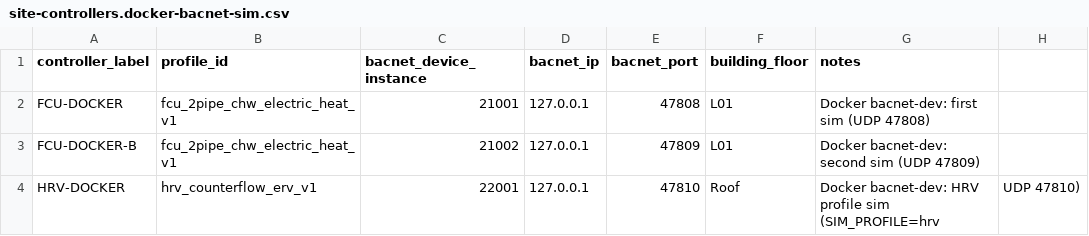
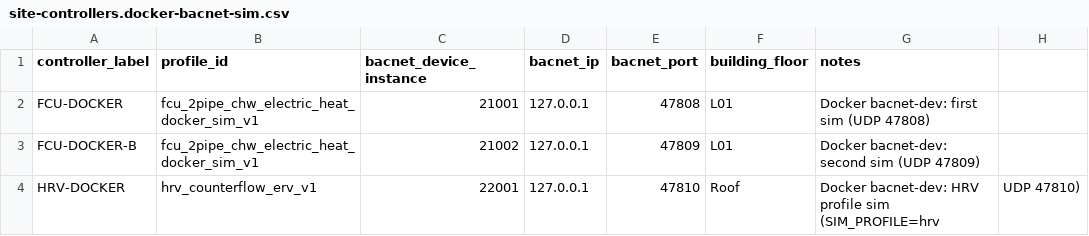
Before and after one commit to homoudachi/bacnet_ddc_commissioning_tool, a CSV file: docs/examples/site-controllers.docker-bacnet-sim.csv, drawn as a sheet.

```diff
--- a/docs/examples/site-controllers.docker-bacnet-sim.csv
+++ b/docs/examples/site-controllers.docker-bacnet-sim.csv
@@ -1,4 +1,4 @@
 controller_label,profile_id,bacnet_device_instance,bacnet_ip,bacnet_port,building_floor,notes
-FCU-DOCKER,fcu_2pipe_chw_electric_heat_v1,21001,127.0.0.1,47808,L01,Docker bacnet-dev: first sim (UDP 47808)
-FCU-DOCKER-B,fcu_2pipe_chw_electric_heat_v1,21002,127.0.0.1,47809,L01,Docker bacnet-dev: second sim (UDP 47809)
+FCU-DOCKER,fcu_2pipe_chw_electric_heat_docker_sim_v1,21001,127.0.0.1,47808,L01,Docker bacnet-dev: first sim (UDP 47808)
+FCU-DOCKER-B,fcu_2pipe_chw_electric_heat_docker_sim_v1,21002,127.0.0.1,47809,L01,Docker bacnet-dev: second sim (UDP 47809)
 HRV-DOCKER,hrv_counterflow_erv_v1,22001,127.0.0.1,47810,Roof,Docker bacnet-dev: HRV profile sim (SIM_PROFILE=hrv, UDP 47810)
```
Also changed, not shown: 2 other files.
